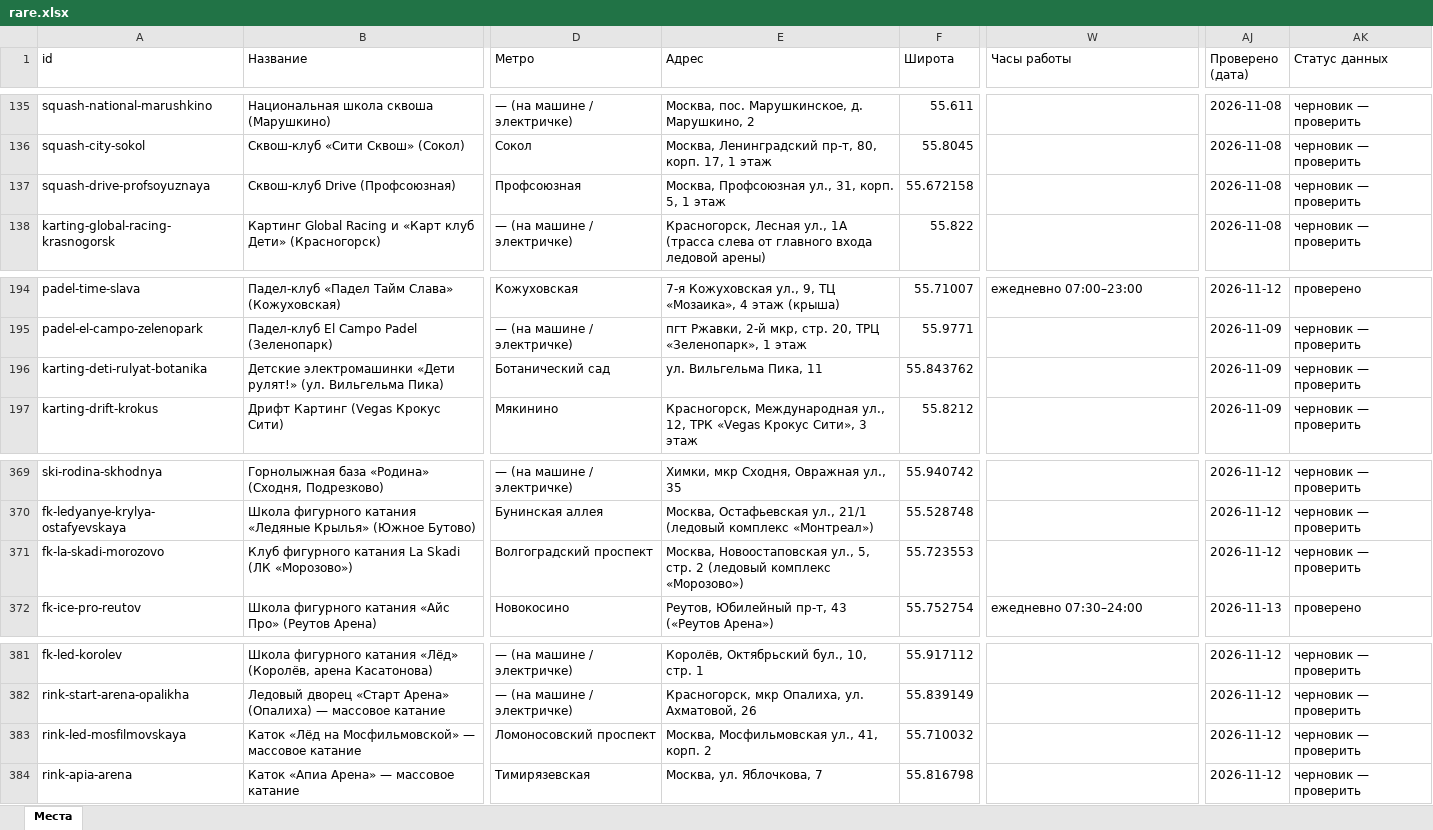
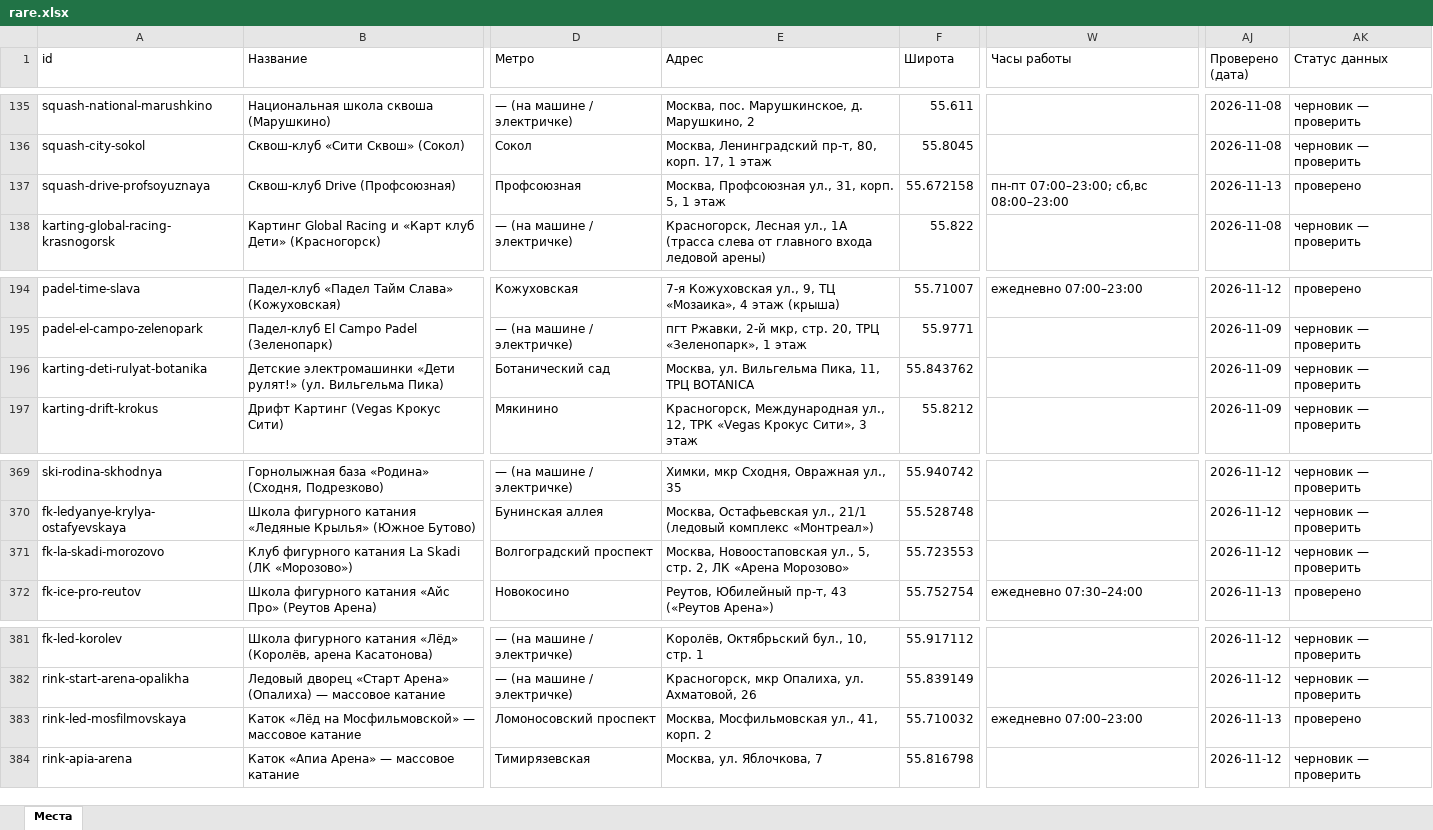
Before and after one commit to vadimsurov-apps/kudapoiti-data, an Excel workbook: data/parts/rare.xlsx, sheet Места, drawn as a sheet; only a part is shown, gaps mark what is left out; values as stored, in another font and other column widths than the file's, no borders; the diff names each change by its address in the sheet, - before the commit and + after, or states it on an @@ line.

```diff
--- a/data/parts/rare.xlsx (sheet Места)
+++ b/data/parts/rare.xlsx (sheet Места)
-W137 (Часы работы): (empty)
+W137 (Часы работы): пн-пт 07:00–23:00; сб,вс 08:00–23:00
-AJ137 (Проверено (дата)): 2026-11-08
+AJ137 (Проверено (дата)): 2026-11-13
-AK137 (Статус данных): черновик — проверить
+AK137 (Статус данных): проверено
-E196 (Адрес): ул. Вильгельма Пика, 11
+E196 (Адрес): Москва, ул. Вильгельма Пика, 11, ТРЦ BOTANICA
-E371 (Адрес): …5, стр. 2 (ледовый комплекс «Морозово»)
+E371 (Адрес): …5, стр. 2, ЛК «Арена Морозово»
-W383 (Часы работы): (empty)
+W383 (Часы работы): ежедневно 07:00–23:00
-AJ383 (Проверено (дата)): 2026-11-12
+AJ383 (Проверено (дата)): 2026-11-13
-AK383 (Статус данных): черновик — проверить
+AK383 (Статус данных): проверено
```
Also changed, not shown: data/kuda-poiti-mesta.xlsx, data/parts/cafes.xlsx, 8 other files.
